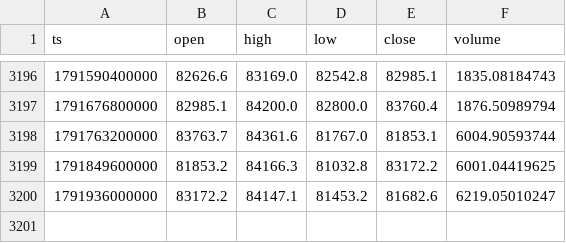
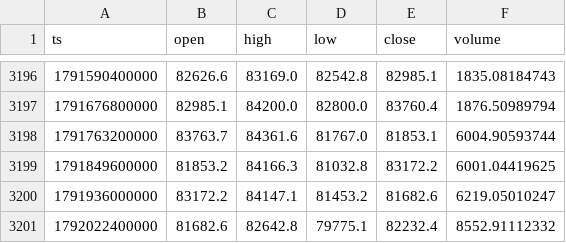
Before and after one commit to huvan9527-a11y/crypto-advisor, a CSV file: data/BTC_1d.csv, drawn as a sheet; only a part is shown, gaps mark what is left out; the diff names each change by its address in the sheet, - before the commit and + after, or states it on an @@ line.

```diff
--- a/data/BTC_1d.csv
+++ b/data/BTC_1d.csv
+row 3201: 1792022400000 | 81682.6 | 82642.8 | 79775.1 | 82232.4 | 8552.91112332
```
Also changed, not shown: data/ETH_1d.csv, 3 other files.
